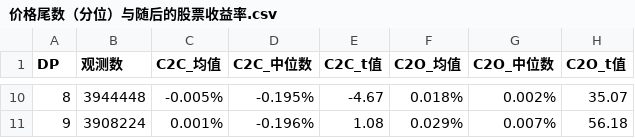
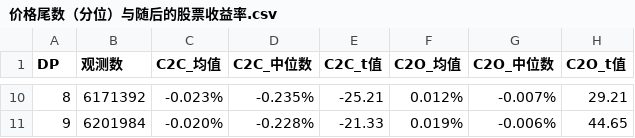
Before and after one commit to Wins-M/sys23, a CSV file: demo/lucky_number/价格尾数（分位）与随后的股票收益率.csv, drawn as a sheet; only a part is shown, gaps mark what is left out; the diff covers the shown part only.

```diff
--- a/demo/lucky_number/价格尾数（分位）与随后的股票收益率.csv
+++ b/demo/lucky_number/价格尾数（分位）与随后的股票收益率.csv
@@ -10,2 +10,2 @@ DP,观测数,C2C_均值,C2C_中位数,C2C_t值,C2O_均值,C2O_中位数,C2O_t值
-8,3944448,-0.005%,-0.195%,-4.67,0.018%,0.002%,35.07
-9,3908224,0.001%,-0.196%,1.08,0.029%,0.007%,56.18
+8,6171392,-0.023%,-0.235%,-25.21,0.012%,-0.007%,29.21
+9,6201984,-0.020%,-0.228%,-21.33,0.019%,-0.006%,44.65
```
Also changed, not shown: 56 edited cells elsewhere in this file, demo/lucky_number/价格尾数（毛、分位）与随后的股票收益率.csv, demo/lucky_number/回归系数.csv, 3 other files.
